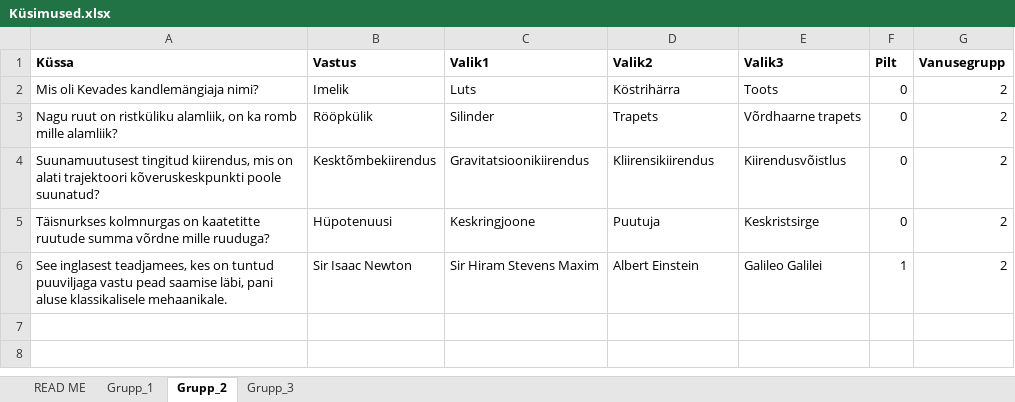
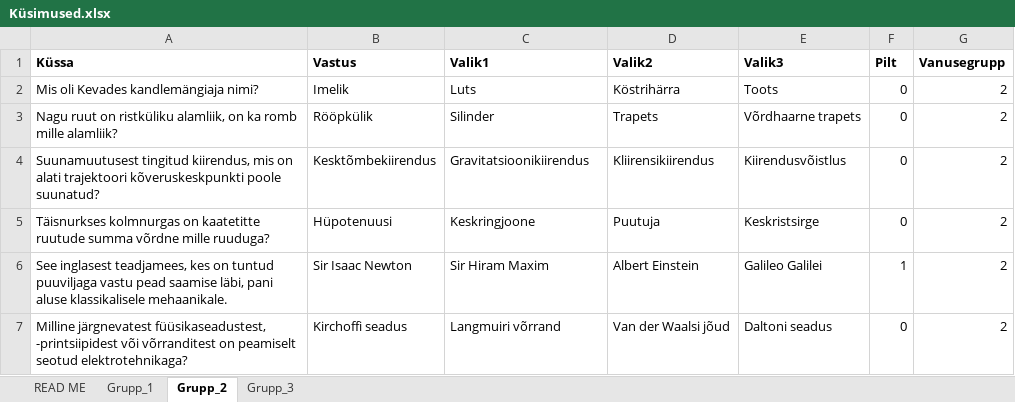
Before and after one commit to Isometimescode1/vendingprojekt, an Excel workbook: Küsimused.xlsx, sheet Grupp_2, drawn as a sheet; values as stored, in another font and other column widths than the file's, no borders; the diff names each change by its address in the sheet, - before the commit and + after, or states it on an @@ line.

```diff
--- a/Küsimused.xlsx (sheet Grupp_2)
+++ b/Küsimused.xlsx (sheet Grupp_2)
-C6 (Valik1): Sir Hiram Stevens Maxim
+C6 (Valik1): Sir Hiram Maxim
+row 7: Milline järgnevatest füüsikaseadustest, -printsiipidest või võrranditest on peamiselt seotud elektrotehnikaga? | Kirchoffi seadus | Langmuiri võrrand | Van der Waalsi jõud | Daltoni seadus | 0 | 2
```
Also changed, not shown: sheet Grupp_3, sheet READ ME, 3 other files.
